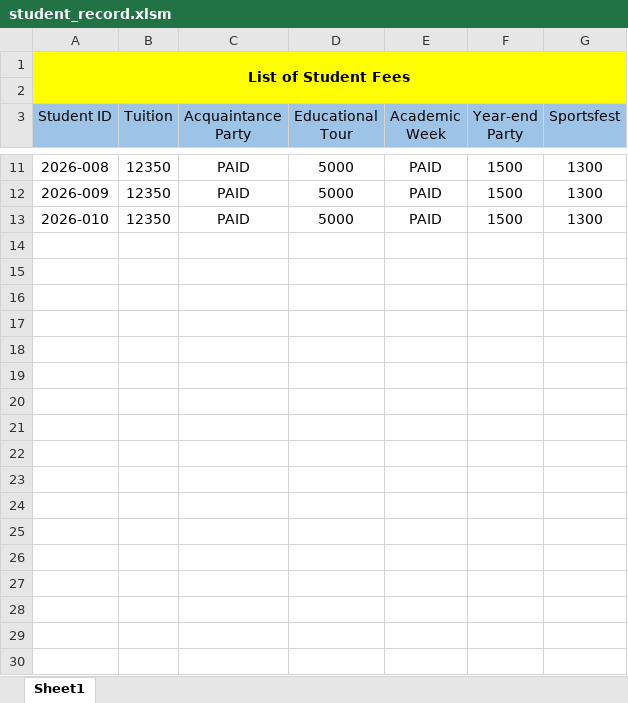
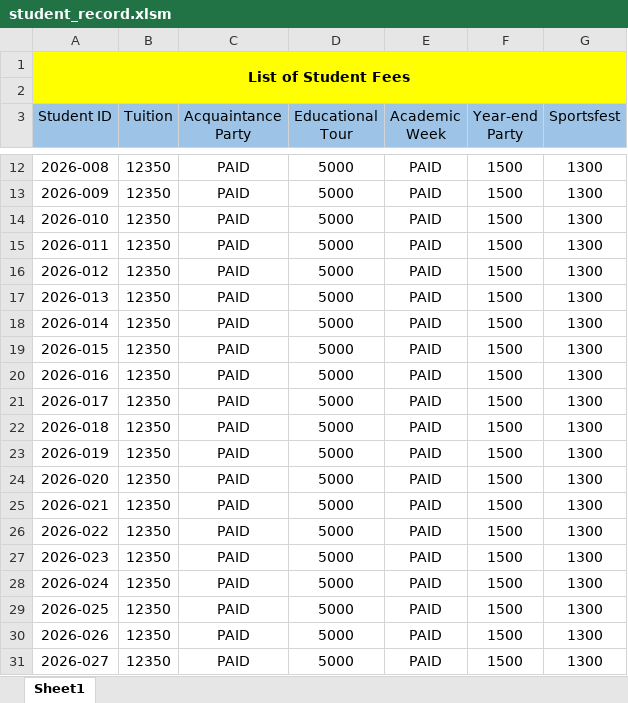
Before and after one commit to Mariquit-datkom/Thesis-Fee-Management-System, an Excel workbook: assets/docs/spreadsheets/student_record.xlsm, sheet Sheet1, drawn as a sheet; only a part is shown, gaps mark what is left out; values as stored, in another font and other column widths than the file's, no borders; the diff covers the shown part only; the diff names each change by its address in the sheet, - before the commit and + after, or states it on an @@ line.

```diff
--- a/assets/docs/spreadsheets/student_record.xlsm (sheet Sheet1)
+++ b/assets/docs/spreadsheets/student_record.xlsm (sheet Sheet1)
+row 15: 2026-011 | 12350 | PAID | 5000 | PAID | 1500 | 1300
+row 16: 2026-012 | 12350 | PAID | 5000 | PAID | 1500 | 1300
+row 17: 2026-013 | 12350 | PAID | 5000 | PAID | 1500 | 1300
+row 18: 2026-014 | 12350 | PAID | 5000 | PAID | 1500 | 1300
+row 19: 2026-015 | 12350 | PAID | 5000 | PAID | 1500 | 1300
+row 20: 2026-016 | 12350 | PAID | 5000 | PAID | 1500 | 1300
+row 21: 2026-017 | 12350 | PAID | 5000 | PAID | 1500 | 1300
+row 22: 2026-018 | 12350 | PAID | 5000 | PAID | 1500 | 1300
+row 23: 2026-019 | 12350 | PAID | 5000 | PAID | 1500 | 1300
+row 24: 2026-020 | 12350 | PAID | 5000 | PAID | 1500 | 1300
+row 25: 2026-021 | 12350 | PAID | 5000 | PAID | 1500 | 1300
+row 26: 2026-022 | 12350 | PAID | 5000 | PAID | 1500 | 1300
+row 27: 2026-023 | 12350 | PAID | 5000 | PAID | 1500 | 1300
+row 28: 2026-024 | 12350 | PAID | 5000 | PAID | 1500 | 1300
+row 29: 2026-025 | 12350 | PAID | 5000 | PAID | 1500 | 1300
+row 30: 2026-026 | 12350 | PAID | 5000 | PAID | 1500 | 1300
+row 31: 2026-027 | 12350 | PAID | 5000 | PAID | 1500 | 1300
```
Also changed, not shown: 26 added rows and 2 edited cells elsewhere in this sheet, assets/docs/spreadsheets/student_info.xlsm, 5 other files.
